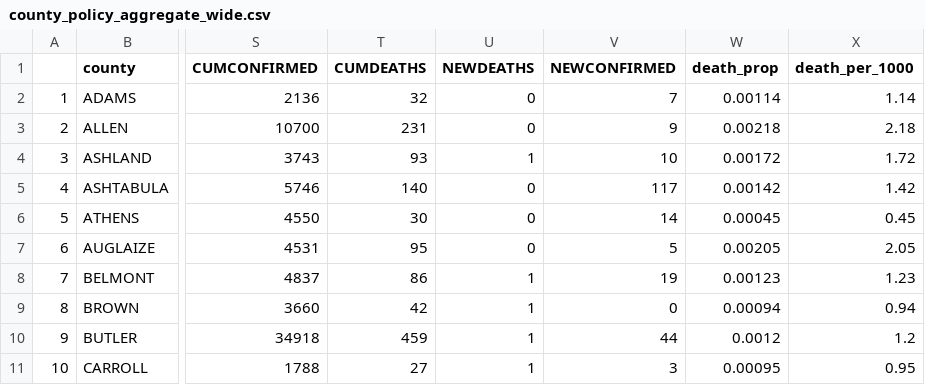
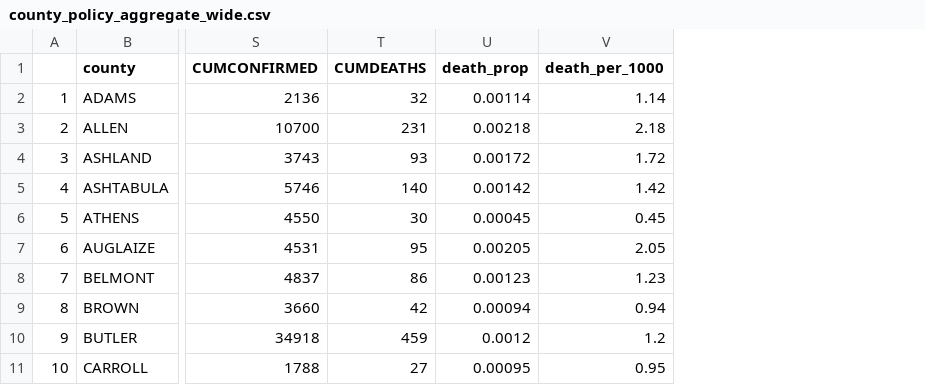
Before and after one commit to alexazhu/36726-PIGHT-COVID, a CSV file: Processed Data/county_policy_aggregate_wide.csv, drawn as a sheet; only a part is shown, gaps mark what is left out; the diff names each change by its address in the sheet, - before the commit and + after, or states it on an @@ line.

```diff
--- a/Processed Data/county_policy_aggregate_wide.csv
+++ b/Processed Data/county_policy_aggregate_wide.csv
-column U (NEWDEATHS), rows 2-11: 0 | 0 | 1 | 0 | 0 | 0 | 1 | 1 | 1 | 1
-column V (NEWCONFIRMED), rows 2-11: 7 | 9 | 10 | 117 | 14 | 5 | 19 | 0 | 44 | 3
```
Also changed, not shown: 14 other files.
